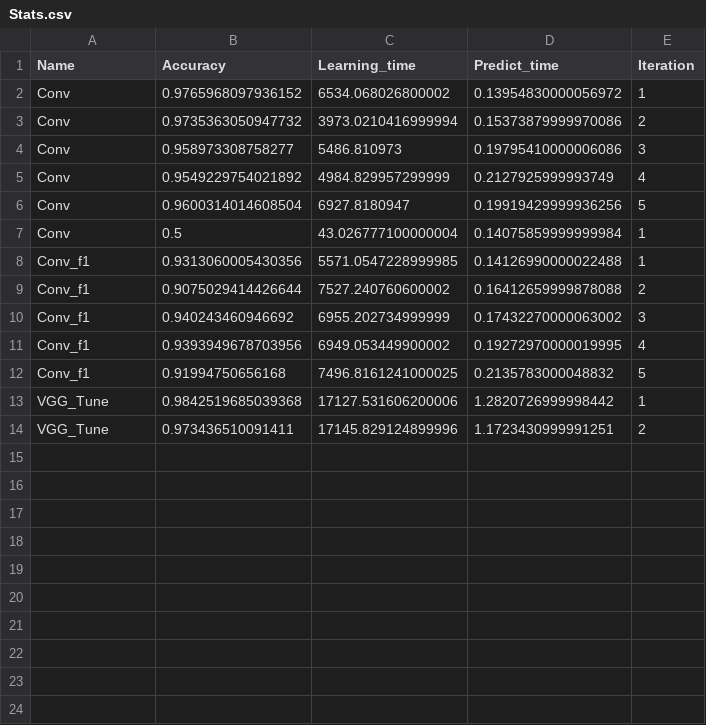
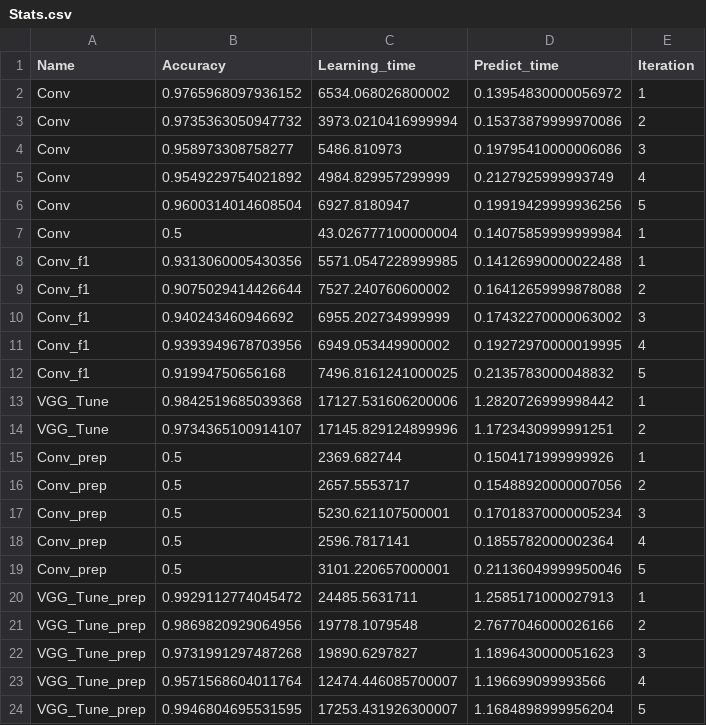
Before and after one commit to NiP22/image_classification, a CSV file: Stats.csv, drawn as a sheet.

Commit message:
some stats

```diff
--- a/Stats.csv
+++ b/Stats.csv
@@ -13,2 +13,12 @@ Conv_f1,0.91994750656168,7496.8161241000025,0.2135783000048832,5
 VGG_Tune,0.9842519685039368,17127.531606200006,1.2820726999998442,1
-VGG_Tune,0.973436510091411,17145.829124899996,1.1723430999991251,2
+VGG_Tune,0.9734365100914107,17145.829124899996,1.1723430999991251,2
+Conv_prep,0.5,2369.682744,0.1504171999999926,1
+Conv_prep,0.5,2657.5553717,0.15488920000007056,2
+Conv_prep,0.5,5230.621107500001,0.17018370000005234,3
+Conv_prep,0.5,2596.7817141,0.1855782000002364,4
+Conv_prep,0.5,3101.220657000001,0.21136049999950046,5
+VGG_Tune_prep,0.9929112774045472,24485.5631711,1.2585171000027913,1
+VGG_Tune_prep,0.9869820929064956,19778.1079548,2.7677046000026166,2
+VGG_Tune_prep,0.9731991297487268,19890.6297827,1.1896430000051623,3
+VGG_Tune_prep,0.9571568604011764,12474.446085700007,1.196699099993566,4
+VGG_Tune_prep,0.9946804695531595,17253.431926300007,1.1684898999956204,5
```
Also changed, not shown: 1 other file.
